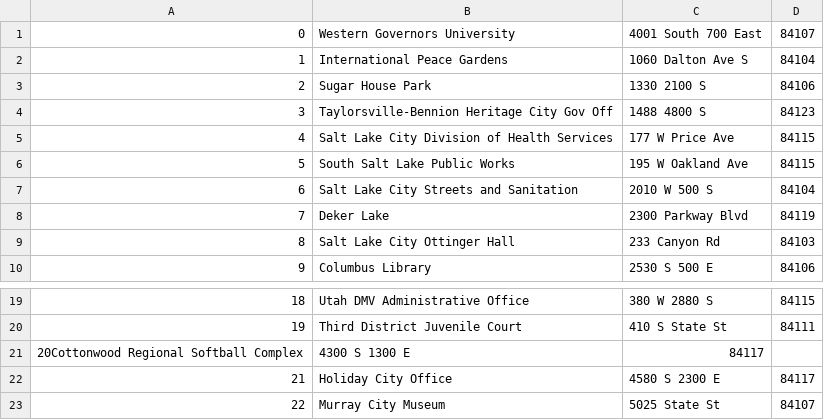
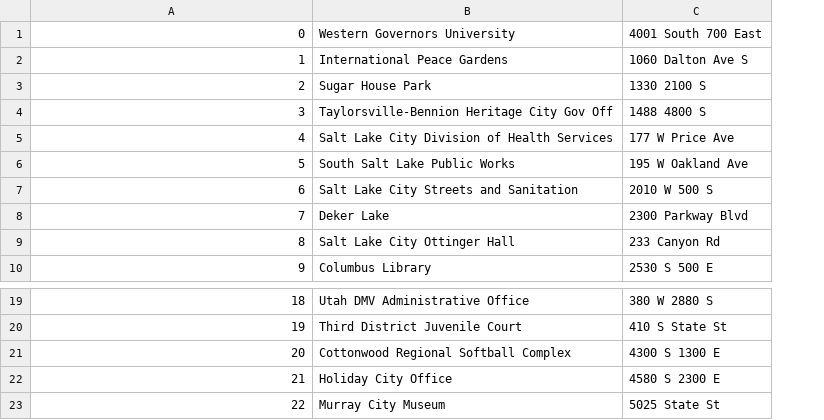
Before and after one commit to phValentine/shiny-chainsaw, a CSV file: data/Nodes.csv, drawn as a sheet; only a part is shown, gaps mark what is left out; removed rows and columns are numbered as before the commit, all else as after; the diff names each change by its address in the sheet, - before the commit and + after, or states it on an @@ line.

```diff
--- a/data/Nodes.csv
+++ b/data/Nodes.csv
-column D, rows 1-10: 84107 | 84104 | 84106 | 84123 | 84115 | 84115 | 84104 | 84119 | 84103 | 84106; rows 19-20: 84115 | 84111; rows 22-23: 84117 | 84107
-row 21: 20Cottonwood Regional Softball Complex | 4300 S 1300 E | 84117
+row 21: 20 | Cottonwood Regional Softball Complex | 4300 S 1300 E
```
Also changed, not shown: 2 other files.
